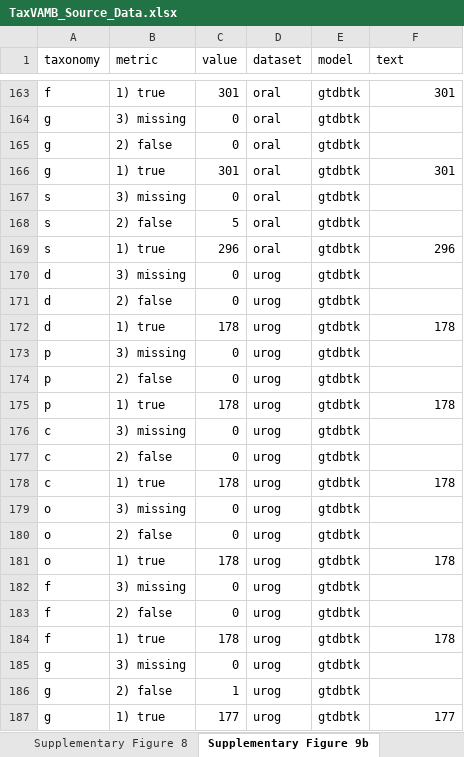
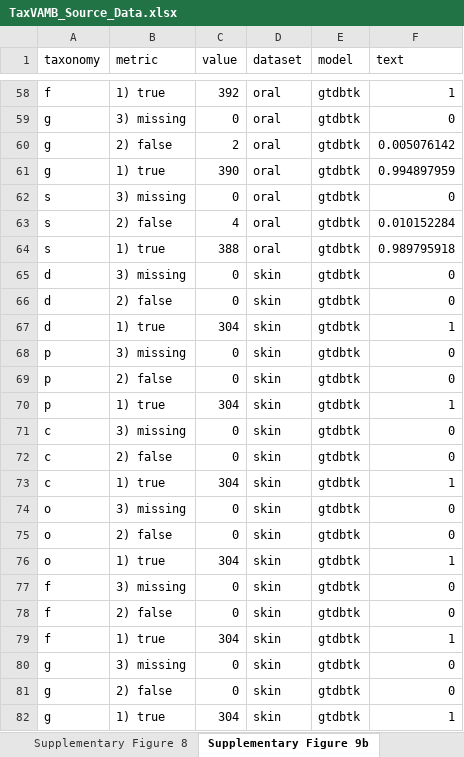
Before and after one commit to sgalkina/TaxVAMB_paper_figures, an Excel workbook: data/TaxVAMB_Source_Data.xlsx, sheet Supplementary Figure 9b, drawn as a sheet; only a part is shown, gaps mark what is left out; values as stored, in another font and other column widths than the file's, no cell formats; addresses are those after the commit; the diff covers the shown part only; the diff names each change by its address in the sheet, - before the commit and + after, or states it on an @@ line.

```diff
--- a/data/TaxVAMB_Source_Data.xlsx (sheet Supplementary Figure 9b)
+++ b/data/TaxVAMB_Source_Data.xlsx (sheet Supplementary Figure 9b)
-C58 (value): 301
+C58 (value): 392
-F58 (text): 301
+F58 (text): 1
-F59 (text): (empty)
+F59 (text): 0
-C60 (value): 0
+C60 (value): 2
-F60 (text): (empty)
+F60 (text): 0.005076142
-C61 (value): 301
+C61 (value): 390
-F61 (text): 301
+F61 (text): 0.994897959
-F62 (text): (empty)
+F62 (text): 0
-C63 (value): 5
+C63 (value): 4
-F63 (text): (empty)
+F63 (text): 0.010152284
-C64 (value): 296
+C64 (value): 388
-F64 (text): 296
+F64 (text): 0.989795918
-D65:D82 (dataset): urog
+D65:D82 (dataset): skin
-F65:F66 (text): (empty)
+F65:F66 (text): 0
-C67 (value): 178
+C67 (value): 304
-F67 (text): 178
+F67 (text): 1
-F68:F69 (text): (empty)
+F68:F69 (text): 0
-C70 (value): 178
+C70 (value): 304
-F70 (text): 178
+F70 (text): 1
-F71:F72 (text): (empty)
+F71:F72 (text): 0
-C73 (value): 178
+C73 (value): 304
-F73 (text): 178
+F73 (text): 1
-F74:F75 (text): (empty)
+F74:F75 (text): 0
-C76 (value): 178
+C76 (value): 304
-F76 (text): 178
+F76 (text): 1
-F77:F78 (text): (empty)
+F77:F78 (text): 0
-C79 (value): 178
+C79 (value): 304
-F79 (text): 178
+F79 (text): 1
-F80:F81 (text): (empty)
+F80:F81 (text): 0
-C81 (value): 1
+C81 (value): 0
-C82 (value): 177
+C82 (value): 304
-F82 (text): 177
+F82 (text): 1
```
Also changed, not shown: 105 removed rows and 422 edited cells elsewhere in this sheet, sheet Supplementary Figure 10a, other sheet tabs, cell formats, 1 other file.
